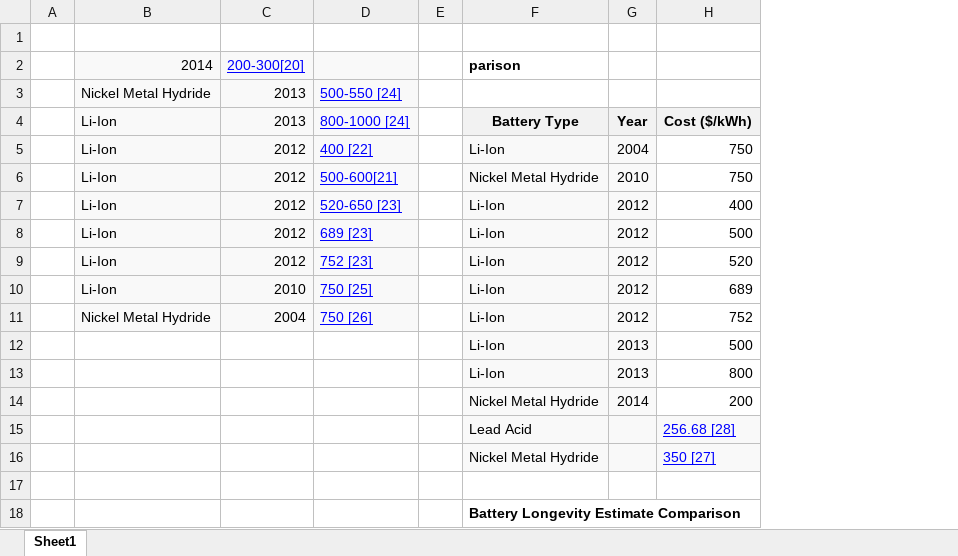
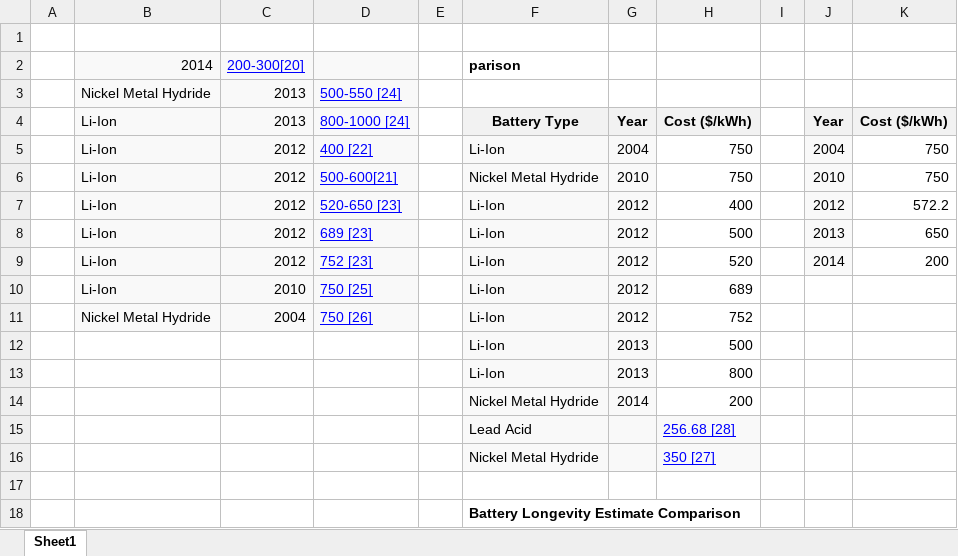
Before and after one commit to VincentHenric/GMS_group5, an Excel workbook: II.1- Relevant Factors/Technology/data.xlsx, sheet Sheet1, drawn as a sheet; values as stored, in another font and other column widths than the file's, no borders; charts and pictures not drawn; the diff names each change by its address in the sheet, - before the commit and + after, or states it on an @@ line.

Commit message:
strategy matrix excel

```diff
--- a/II.1- Relevant Factors/Technology/data.xlsx (sheet Sheet1)
+++ b/II.1- Relevant Factors/Technology/data.xlsx (sheet Sheet1)
+column I, empty
+column J, rows 4-9: Year | 2004 | 2010 | 2012 | 2013 | 2014
+column K, rows 4-9: Cost ($/kWh) | 750 | 750 | 572.2 | 650 | 200
```
Also changed, not shown: charts or pictures, 4 other files.
